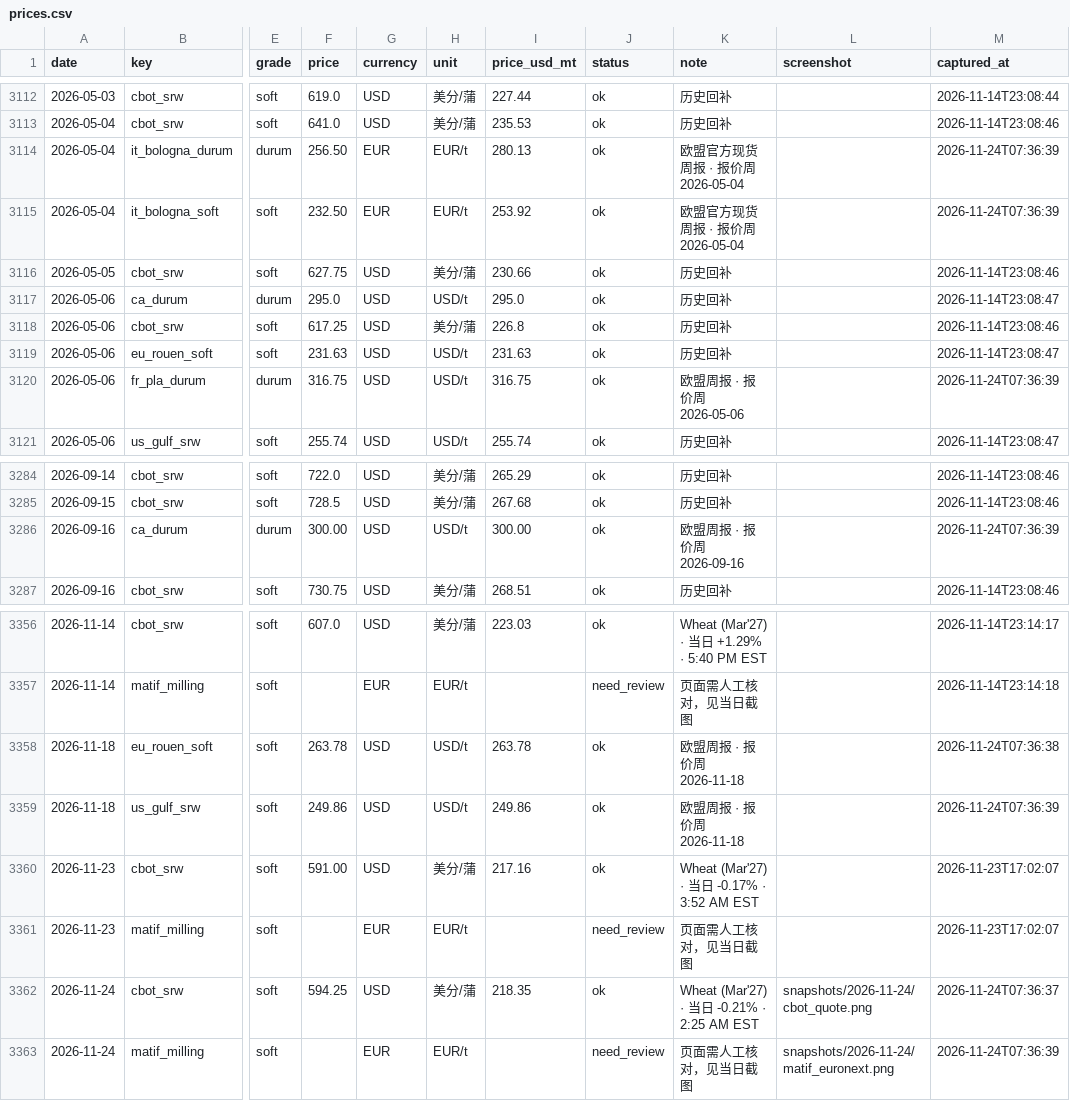
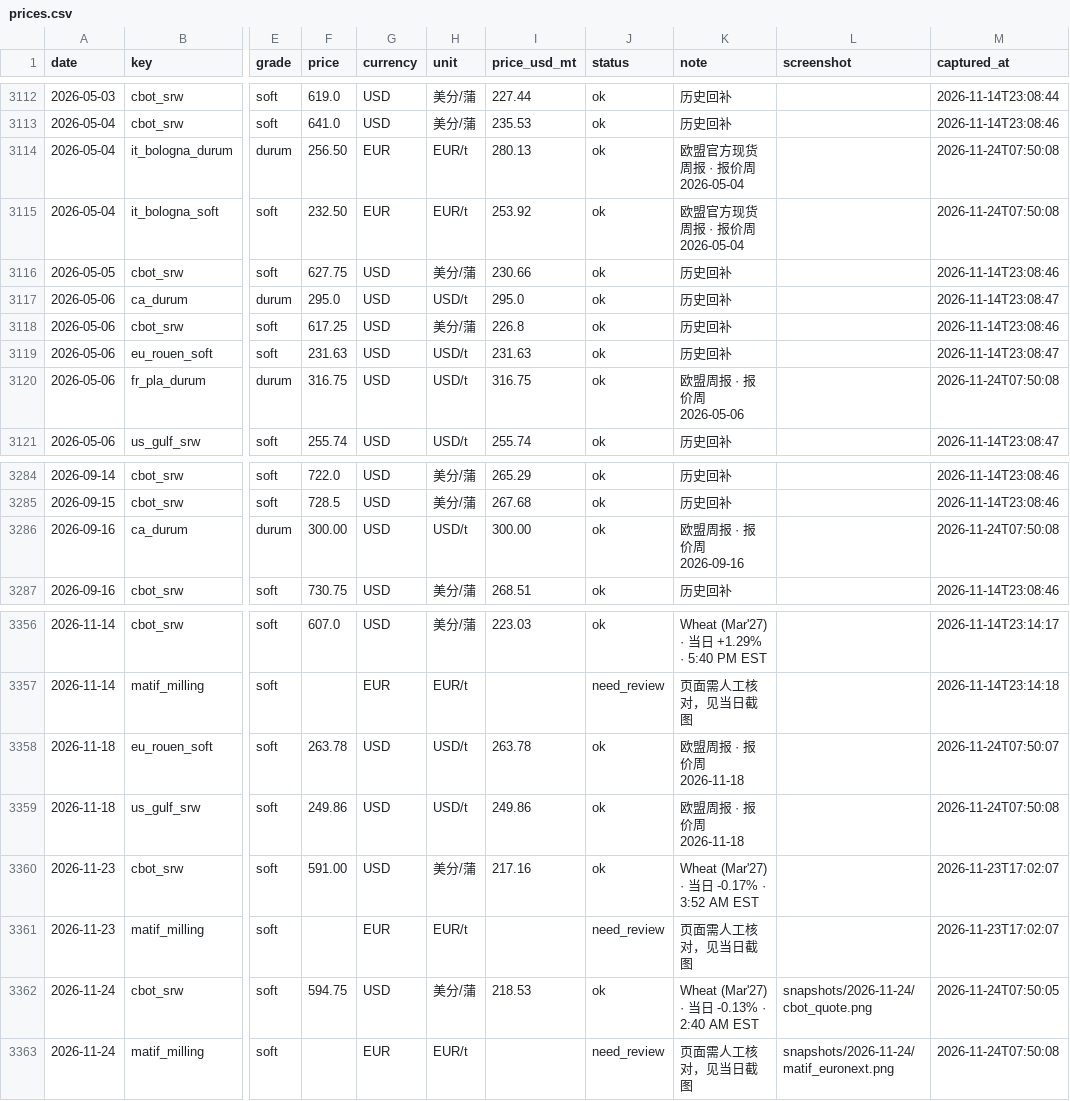
Before and after one commit to Grayrz/wheat-monitor, a CSV file: data/prices.csv, drawn as a sheet; only a part is shown, gaps mark what is left out; the diff names each change by its address in the sheet, - before the commit and + after, or states it on an @@ line.

```diff
--- a/data/prices.csv
+++ b/data/prices.csv
-M3114:M3115 (captured_at): 2026-11-24T07:36:39
+M3114:M3115 (captured_at): 2026-11-24T07:50:08
-M3120 (captured_at): 2026-11-24T07:36:39
+M3120 (captured_at): 2026-11-24T07:50:08
-M3286 (captured_at): 2026-11-24T07:36:39
+M3286 (captured_at): 2026-11-24T07:50:08
-M3358 (captured_at): 2026-11-24T07:36:38
+M3358 (captured_at): 2026-11-24T07:50:07
-M3359 (captured_at): 2026-11-24T07:36:39
+M3359 (captured_at): 2026-11-24T07:50:08
-F3362 (price): 594.25
+F3362 (price): 594.75
-I3362 (price_usd_mt): 218.35
+I3362 (price_usd_mt): 218.53
-K3362 (note): Wheat (Mar'27) · 当日 -0.21% · 2:25 AM EST
+K3362 (note): Wheat (Mar'27) · 当日 -0.13% · 2:40 AM EST
-M3362 (captured_at): 2026-11-24T07:36:37
+M3362 (captured_at): 2026-11-24T07:50:05
-M3363 (captured_at): 2026-11-24T07:36:39
+M3363 (captured_at): 2026-11-24T07:50:08
```
Also changed, not shown: 4 other files.
